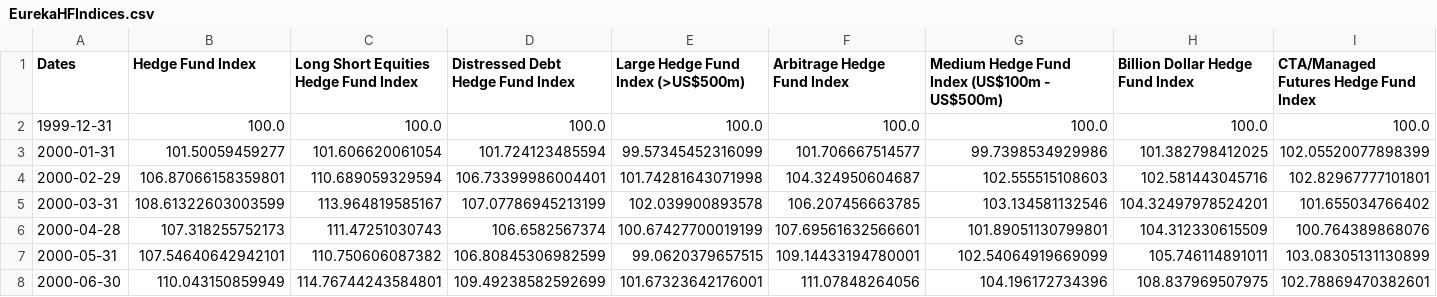
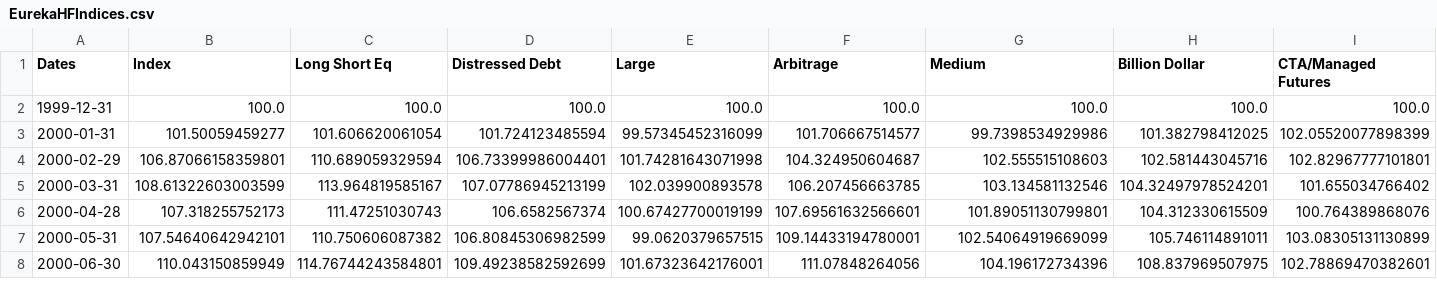
Before and after one commit to simondyates/HedgeFunds, a CSV file: EurekaHFIndices.csv, drawn as a sheet; only a part is shown; the diff covers the shown part only; the diff names each change by its address in the sheet, - before the commit and + after, or states it on an @@ line.

```diff
--- a/EurekaHFIndices.csv
+++ b/EurekaHFIndices.csv
-B1: Hedge Fund Index
+B1: Index
-C1: Long Short Equities Hedge Fund Index
+C1: Long Short Eq
-D1: Distressed Debt Hedge Fund Index
+D1: Distressed Debt
-E1: Large Hedge Fund Index (>US$500m)
+E1: Large
-F1: Arbitrage Hedge Fund Index
+F1: Arbitrage
-G1: Medium Hedge Fund Index (US$100m - US$500m)
+G1: Medium
-H1: Billion Dollar Hedge Fund Index
+H1: Billion Dollar
-I1: CTA/Managed Futures Hedge Fund Index
+I1: CTA/Managed Futures
```
Also changed, not shown: 7 edited cells elsewhere in this file, 4 other files.
